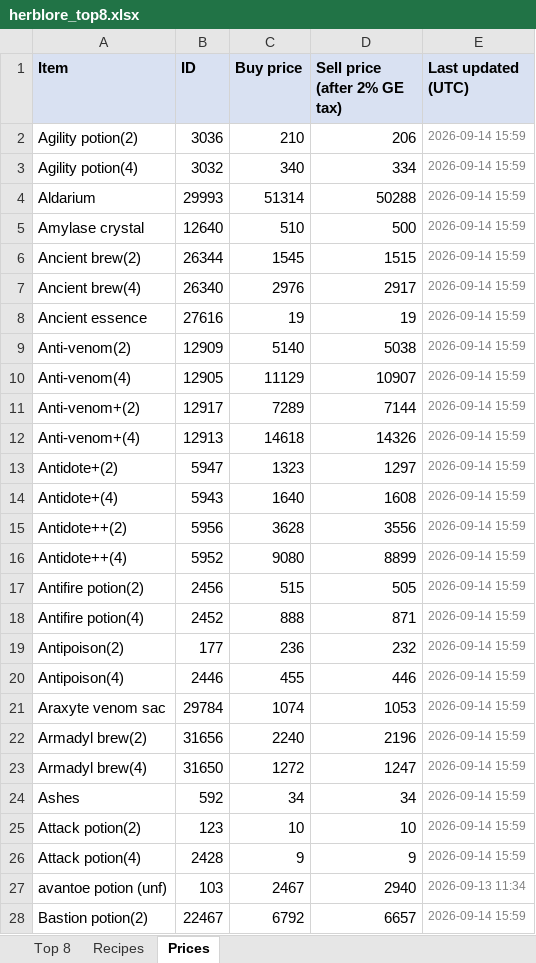
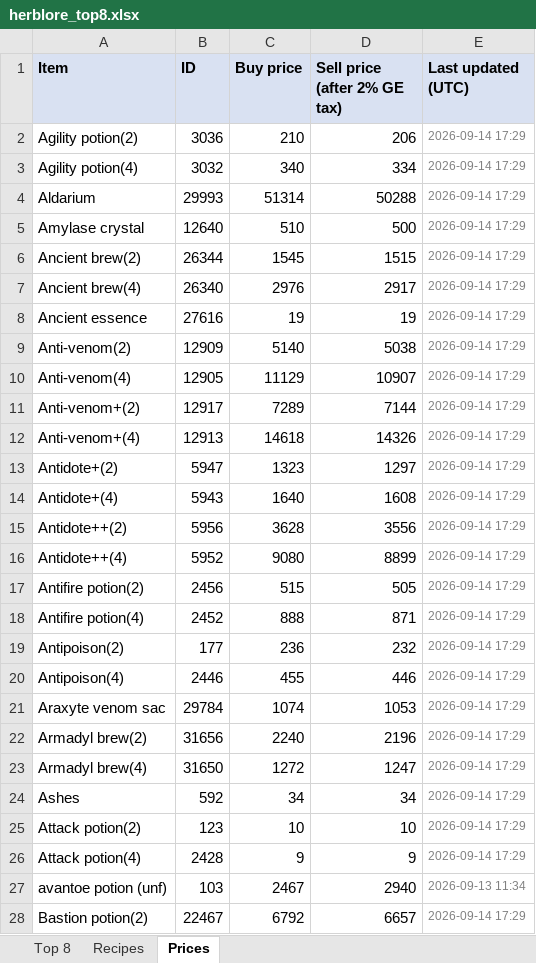
Before and after one commit to ihatenamez/herblore, an Excel workbook: docs/herblore_top8.xlsx, sheet Prices, drawn as a sheet; only a part is shown; values as stored, in another font and other column widths than the file's, no borders; the diff covers the shown part only; the diff names each change by its address in the sheet, - before the commit and + after, or states it on an @@ line.

```diff
--- a/docs/herblore_top8.xlsx (sheet Prices)
+++ b/docs/herblore_top8.xlsx (sheet Prices)
-E2:E26 (Last updated (UTC)): 2026-09-14 15:59
+E2:E26 (Last updated (UTC)): 2026-09-14 17:29
-E28 (Last updated (UTC)): 2026-09-14 15:59
+E28 (Last updated (UTC)): 2026-09-14 17:29
```
Also changed, not shown: 128 edited cells elsewhere in this sheet, sheet Top 8, herblore_top8.xlsx, 2 other files.
